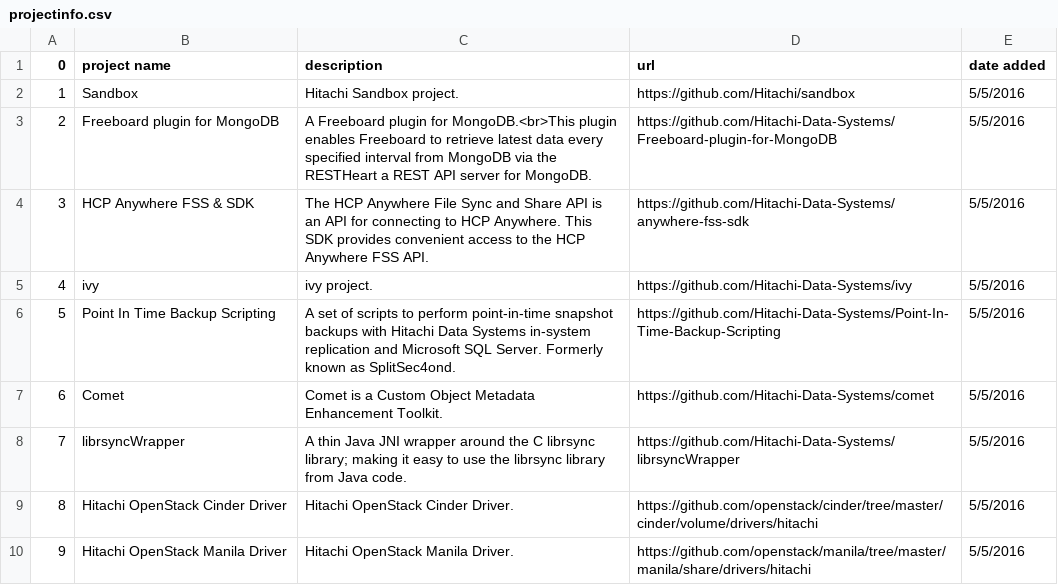
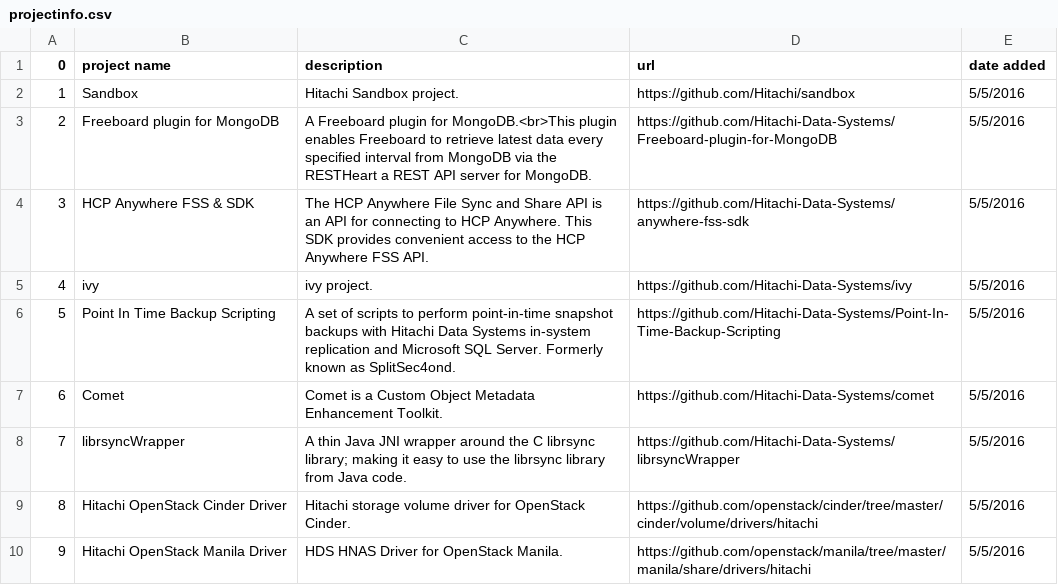
Before and after one commit to Hitachi/hitachi.github.io, a CSV file: projectinfo.csv, drawn as a sheet.

Commit message:
Update projectinfo.csv

```diff
--- a/projectinfo.csv
+++ b/projectinfo.csv
@@ -8,3 +8,3 @@
 7,librsyncWrapper,A thin Java JNI wrapper around the C librsync library; making it easy to use the librsync library from Java code.,https://github.com/Hitachi-Data-Systems/librsyncWrapper,5/5/2016
-8,Hitachi OpenStack Cinder Driver,Hitachi OpenStack Cinder Driver.,https://github.com/openstack/cinder/tree/master/cinder/volume/drivers/hitachi,5/5/2016
-9,Hitachi OpenStack Manila Driver,Hitachi OpenStack Manila Driver.,https://github.com/openstack/manila/tree/master/manila/share/drivers/hitachi,5/5/2016
+8,Hitachi OpenStack Cinder Driver,Hitachi storage volume driver for OpenStack Cinder.,https://github.com/openstack/cinder/tree/master/cinder/volume/drivers/hitachi,5/5/2016
+9,Hitachi OpenStack Manila Driver,HDS HNAS Driver for OpenStack Manila.,https://github.com/openstack/manila/tree/master/manila/share/drivers/hitachi,5/5/2016
```
